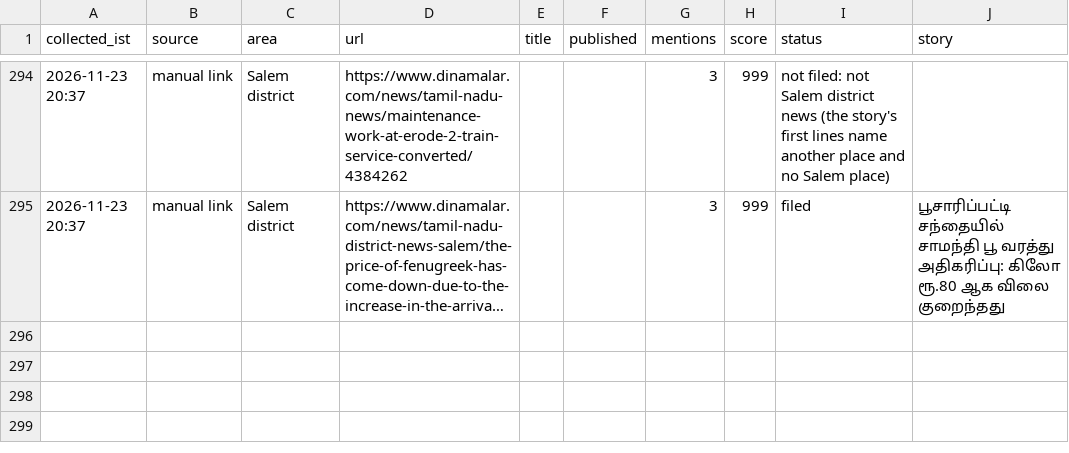
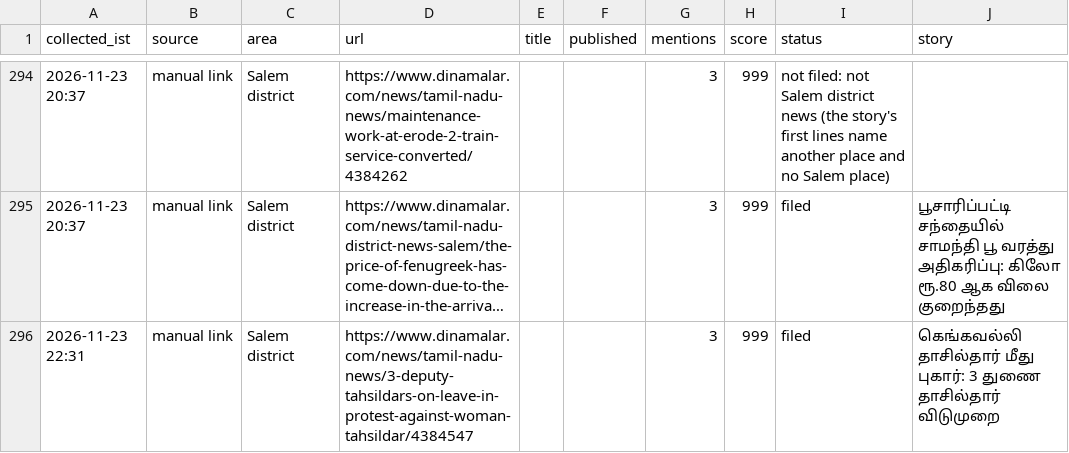
Before and after one commit to news360-tn/salem360-autopost, a CSV file: research_free/archive/2026-11.csv, drawn as a sheet; only a part is shown, gaps mark what is left out; long unchanged cells end in …; the diff names each change by its address in the sheet, - before the commit and + after, or states it on an @@ line.

```diff
--- a/research_free/archive/2026-11.csv
+++ b/research_free/archive/2026-11.csv
+row 296: 2026-11-23 22:31 | manual link | Salem district | https://www.dinamalar.com/news/tamil-nadu-news/3-deputy-tahsildars-on-leave-in-protest-against-woman-tahsildar/4384547 |  |  | 3 | 999 | filed | கெங்கவல்லி தாசில்தார் மீது புகார்: 3 துணை தாசில்தார் விடுமுறை
```
Also changed, not shown: 7 other files.
